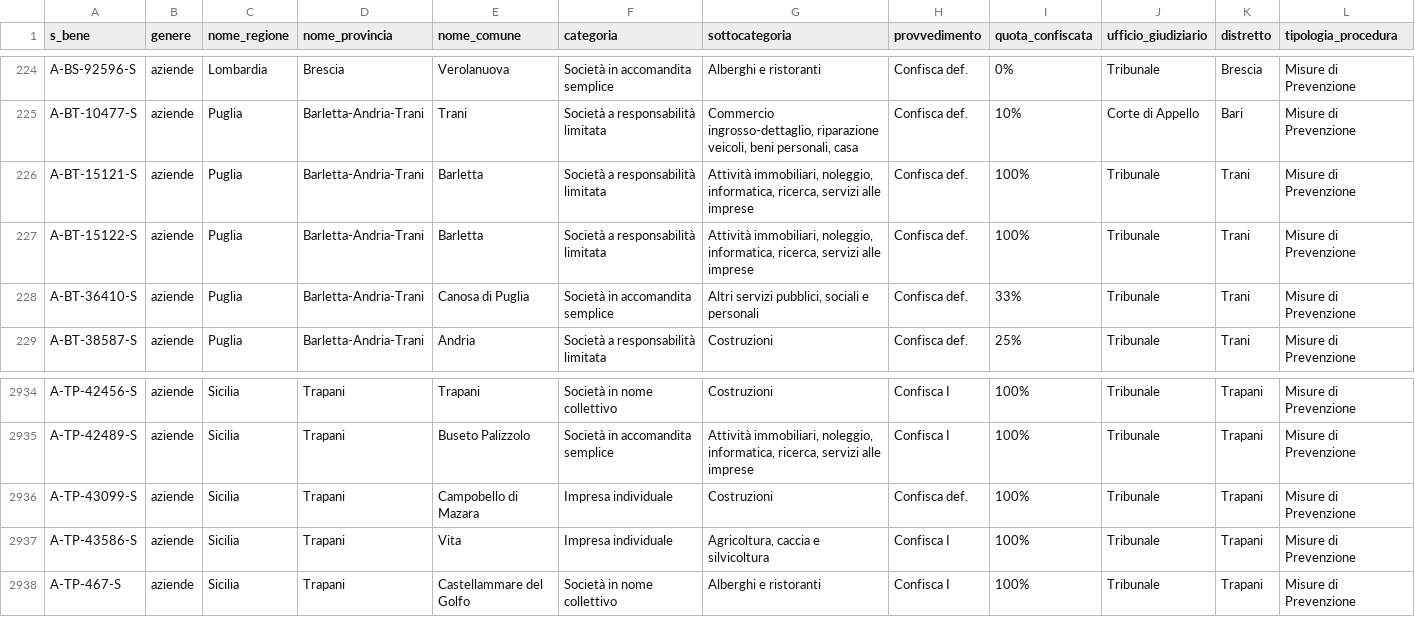
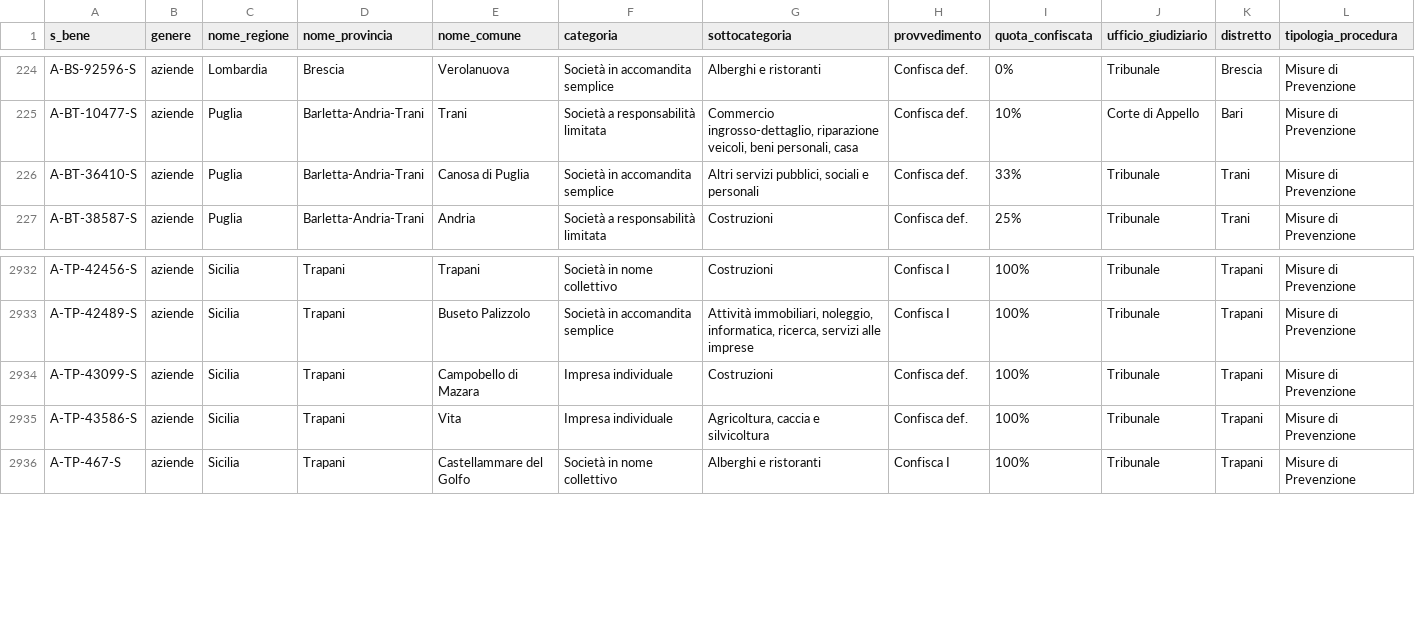
Before and after one commit to aborruso/firstaction, a CSV file: openregio_aziendeGestione.csv, drawn as a sheet; only a part is shown, gaps mark what is left out.

```diff
--- a/openregio_aziendeGestione.csv
+++ b/openregio_aziendeGestione.csv
@@ -225,4 +225,2 @@ A-BS-92596-S,aziende,Lombardia,Brescia,Verolanuova,Società in accomandita sempl
 A-BT-10477-S,aziende,Puglia,Barletta-Andria-Trani,Trani,Società a responsabilità limitata,"Commercio ingrosso-dettaglio, riparazione veicoli, beni personali, casa",Confisca def.,10%,Corte di Appello,Bari,Misure di Prevenzione
-A-BT-15121-S,aziende,Puglia,Barletta-Andria-Trani,Barletta,Società a responsabilità limitata,"Attività immobiliari, noleggio, informatica, ricerca, servizi alle imprese",Confisca def.,100%,Tribunale,Trani,Misure di Prevenzione
-A-BT-15122-S,aziende,Puglia,Barletta-Andria-Trani,Barletta,Società a responsabilità limitata,"Attività immobiliari, noleggio, informatica, ricerca, servizi alle imprese",Confisca def.,100%,Tribunale,Trani,Misure di Prevenzione
 A-BT-36410-S,aziende,Puglia,Barletta-Andria-Trani,Canosa di Puglia,Società in accomandita semplice,"Altri servizi pubblici, sociali e personali",Confisca def.,33%,Tribunale,Trani,Misure di Prevenzione
@@ -2936,3 +2934,3 @@ A-TP-42489-S,aziende,Sicilia,Trapani,Buseto Palizzolo,Società in accomandita se
 A-TP-43099-S,aziende,Sicilia,Trapani,Campobello di Mazara,Impresa individuale,Costruzioni,Confisca def.,100%,Tribunale,Trapani,Misure di Prevenzione
-A-TP-43586-S,aziende,Sicilia,Trapani,Vita,Impresa individuale,"Agricoltura, caccia e silvicoltura",Confisca I,100%,Tribunale,Trapani,Misure di Prevenzione
+A-TP-43586-S,aziende,Sicilia,Trapani,Vita,Impresa individuale,"Agricoltura, caccia e silvicoltura",Confisca def.,100%,Tribunale,Trapani,Misure di Prevenzione
 A-TP-467-S,aziende,Sicilia,Trapani,Castellammare del Golfo,Società in nome collettivo,Alberghi e ristoranti,Confisca I,100%,Tribunale,Trapani,Misure di Prevenzione
```
Also changed, not shown: openregio_procedureGestione.csv, 3 other files.
